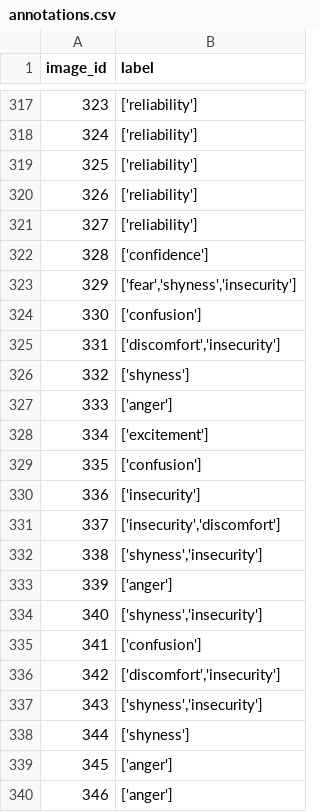
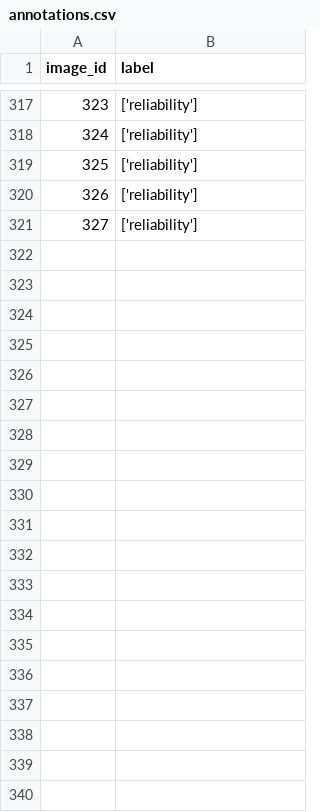
Before and after one commit to TehilaNaki/Body-Language-Analysis, a CSV file: POSE_DETECTION/data/annotations.csv, drawn as a sheet; only a part is shown, gaps mark what is left out; the diff covers the shown part only; the diff names each change by its address in the sheet, - before the commit and + after, or states it on an @@ line.

```diff
--- a/POSE_DETECTION/data/annotations.csv
+++ b/POSE_DETECTION/data/annotations.csv
-row 322: 328 | ['confidence']
-row 323: 329 | ['fear','shyness','insecurity']
-row 324: 330 | ['confusion']
-row 325: 331 | ['discomfort','insecurity']
-row 326: 332 | ['shyness']
-row 327: 333 | ['anger']
-row 328: 334 | ['excitement']
-row 329: 335 | ['confusion']
-row 330: 336 | ['insecurity']
-row 331: 337 | ['insecurity','discomfort']
-row 332: 338 | ['shyness','insecurity']
-row 333: 339 | ['anger']
-row 334: 340 | ['shyness','insecurity']
-row 335: 341 | ['confusion']
-row 336: 342 | ['discomfort','insecurity']
-row 337: 343 | ['shyness','insecurity']
-row 338: 344 | ['shyness']
-row 339: 345 | ['anger']
-row 340: 346 | ['anger']
```
Also changed, not shown: 11 removed rows elsewhere in this file, 7 other files.
